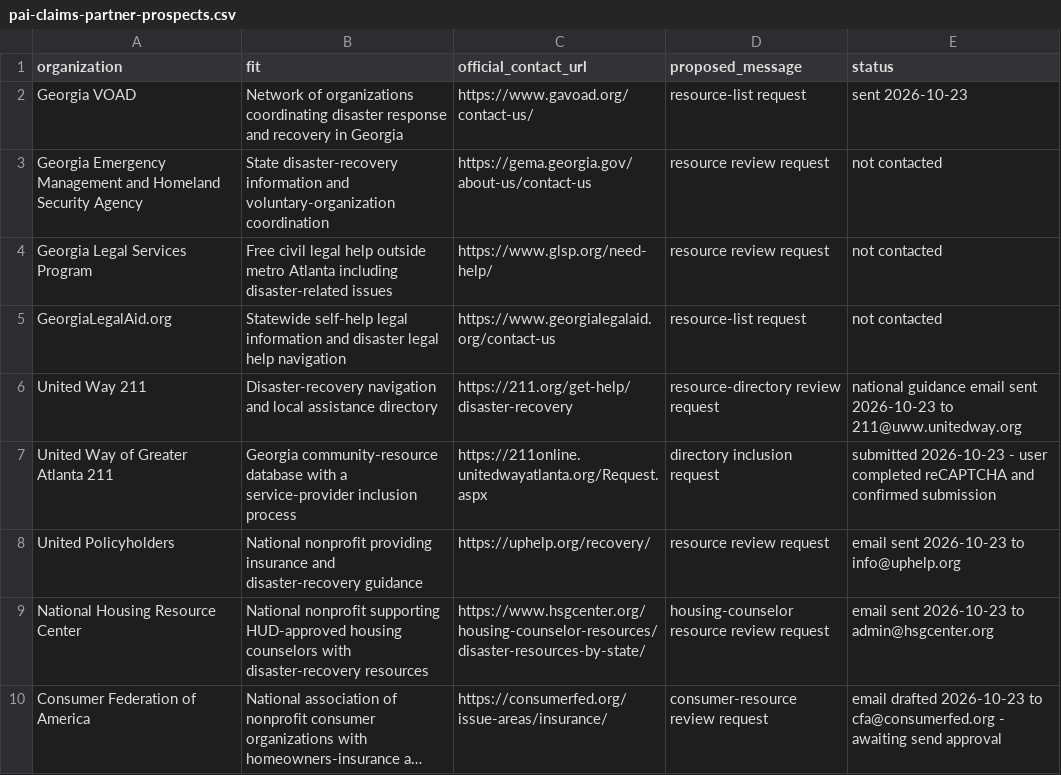
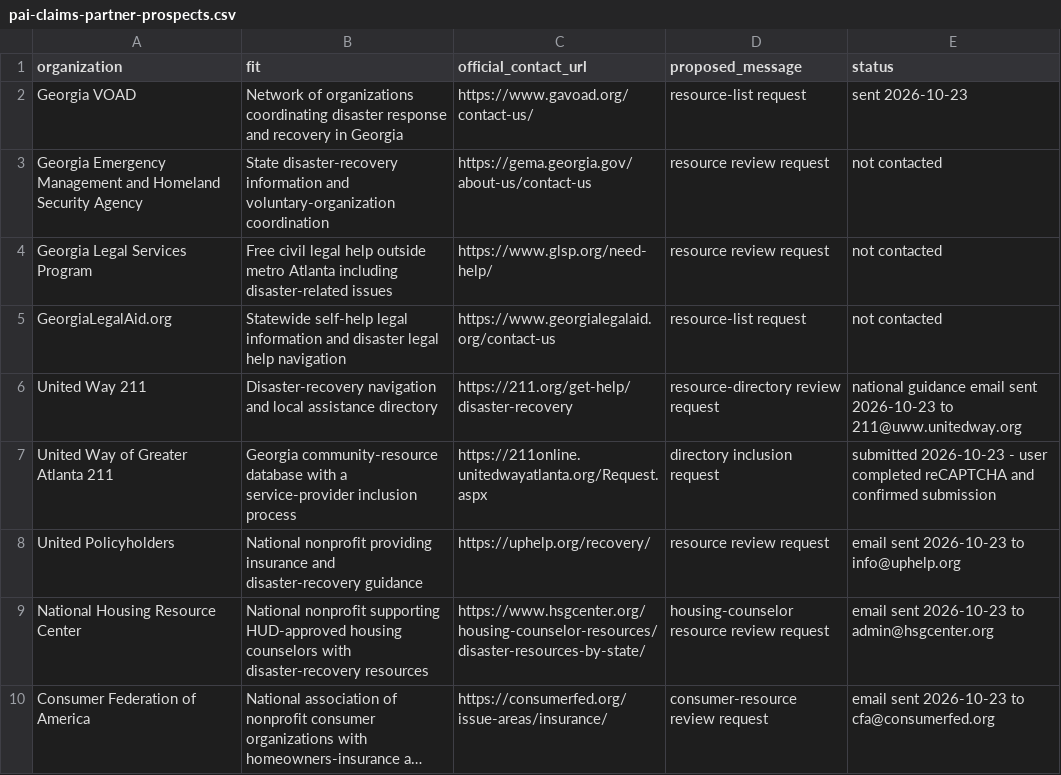
Before and after one commit to llmservicemarketplace-del/github-pages-private-ai, a CSV file: marketing/pai-claims-partner-prospects.csv, drawn as a sheet; long unchanged cells end in …; the diff names each change by its address in the sheet, - before the commit and + after, or states it on an @@ line.

Commit message:
Record consumer advocacy outreach

```diff
--- a/marketing/pai-claims-partner-prospects.csv
+++ b/marketing/pai-claims-partner-prospects.csv
-E10 (status): email drafted 2026-10-23 to cfa@consumerfed.org - awaiting send approval
+E10 (status): email sent 2026-10-23 to cfa@consumerfed.org
```
